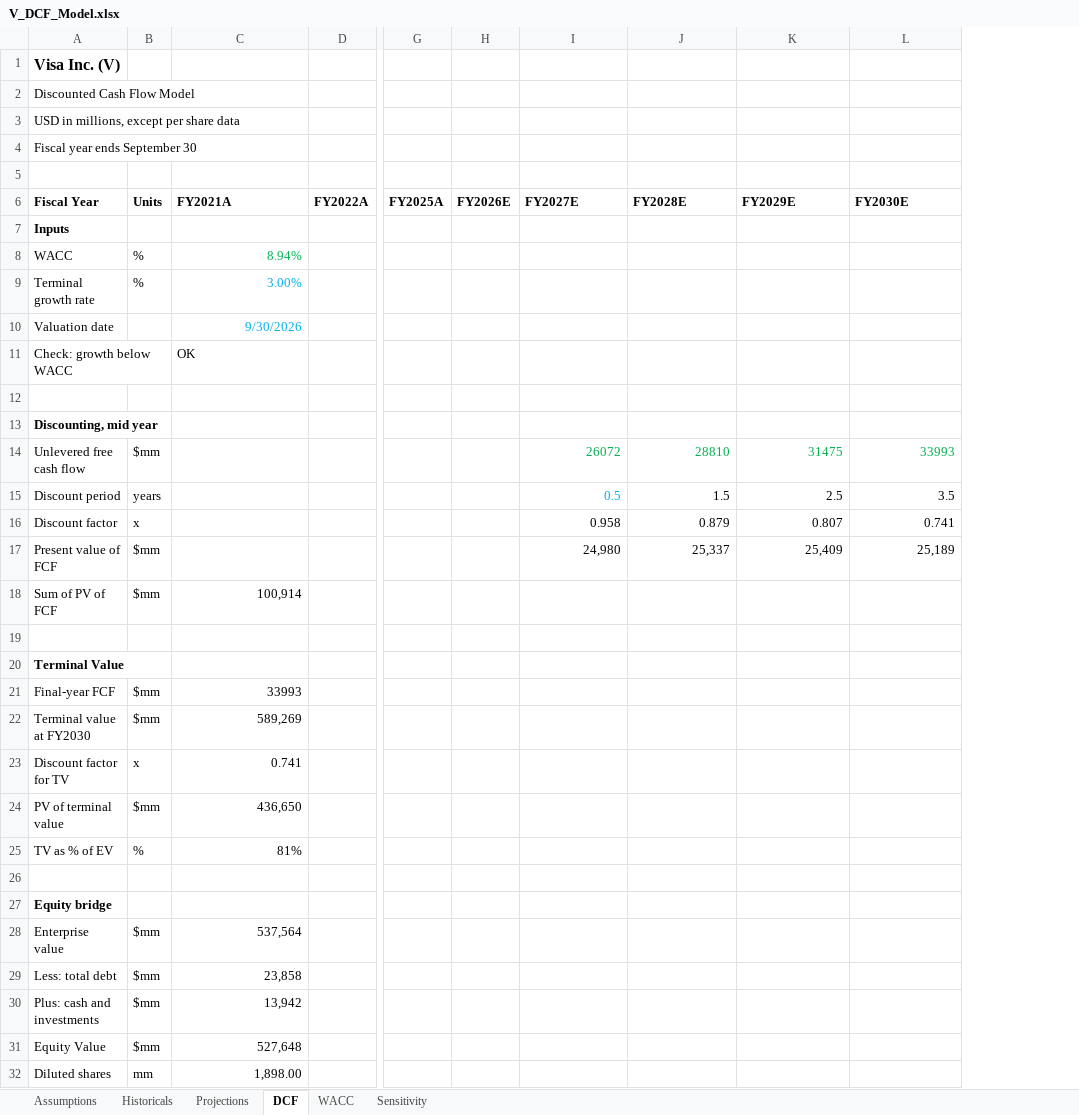
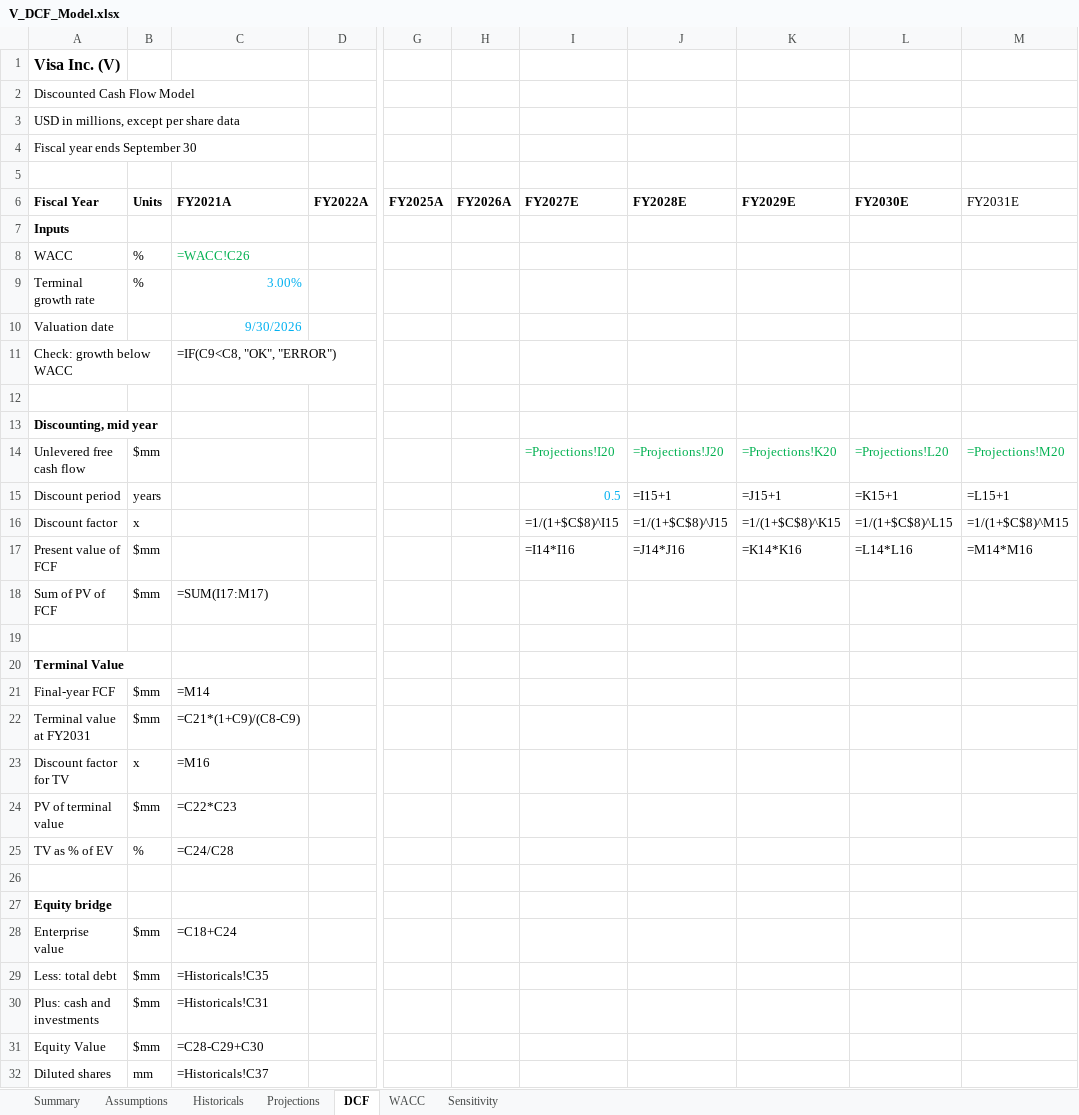
Before and after one commit to yasinlatif22-cpu/financial-models, an Excel workbook: V_DCF_Model.xlsx, sheet DCF, drawn as a sheet; only a part is shown, gaps mark what is left out; values as stored, in another font and other column widths than the file's, no borders; formulas without a stored value are shown as written; removed rows and columns are numbered as before the commit, all else as after; the diff covers the shown part only; the diff names each change by its address in the sheet, - before the commit and + after, or states it on an @@ line.

Commit message:
Rebuild DCF on FY2026A actuals: source every input, fix exit-multiple rule, add reverse DCF / bull-bear / beta sensitivity
Rolls the model forward to FY2026A actuals (10-K filed 2026-11-05), sources every
hardcoded input to a primary document, fixes the balance-sheet-date mismatch, replaces
the unsourced 18.0x exit multiple with a rule tied to the perpetuity-implied multiple,
re-bases margin and tax rate to FY2026A actuals, removes the stale growth note, documents
the SBC/litigation judgment calls, and adds a Summary tab leading with a reverse DCF,
a beta-window sensitivity, bull/base/bear cases, and a growth-vs-margin sensitivity grid.
See CHANGELOG.md for the full list and sourcing. Still work-in-progress pending review;
not merged to main.

```diff
--- a/V_DCF_Model.xlsx (sheet DCF)
+++ b/V_DCF_Model.xlsx (sheet DCF)
+sheet tab: Summary
-column H (FY2026E), empty
+column H (FY2026A), empty
+column M (FY2031E), rows 14-17: =Projections!M20 | =L15+1 | =1/(1+$C$8)^M15 | =M14*M16
-C8 (FY2021A): 8.94%
+C8 (FY2021A): =WACC!C26
-C11 (FY2021A): OK
+C11 (FY2021A): =IF(C9<C8, "OK", "ERROR")
-I14 (FY2027E): 26072
+I14 (FY2027E): =Projections!I20
-J14 (FY2028E): 28810
+J14 (FY2028E): =Projections!J20
-K14 (FY2029E): 31475
+K14 (FY2029E): =Projections!K20
-L14 (FY2030E): 33993
+L14 (FY2030E): =Projections!L20
-J15 (FY2028E): 1.5
+J15 (FY2028E): =I15+1
-K15 (FY2029E): 2.5
+K15 (FY2029E): =J15+1
-L15 (FY2030E): 3.5
+L15 (FY2030E): =K15+1
-I16 (FY2027E): 0.958
+I16 (FY2027E): =1/(1+$C$8)^I15
-J16 (FY2028E): 0.879
+J16 (FY2028E): =1/(1+$C$8)^J15
-K16 (FY2029E): 0.807
+K16 (FY2029E): =1/(1+$C$8)^K15
-L16 (FY2030E): 0.741
+L16 (FY2030E): =1/(1+$C$8)^L15
-I17 (FY2027E): 24,980
+I17 (FY2027E): =I14*I16
-J17 (FY2028E): 25,337
+J17 (FY2028E): =J14*J16
-K17 (FY2029E): 25,409
+K17 (FY2029E): =K14*K16
-L17 (FY2030E): 25,189
+L17 (FY2030E): =L14*L16
-C18 (FY2021A): 100,914
+C18 (FY2021A): =SUM(I17:M17)
-C21 (FY2021A): 33993
+C21 (FY2021A): =M14
-A22 (Fiscal Year): Terminal value at FY2030
+A22 (Fiscal Year): Terminal value at FY2031
-C22 (FY2021A): 589,269
+C22 (FY2021A): =C21*(1+C9)/(C8-C9)
-C23 (FY2021A): 0.741
+C23 (FY2021A): =M16
-C24 (FY2021A): 436,650
+C24 (FY2021A): =C22*C23
-C25 (FY2021A): 81%
+C25 (FY2021A): =C24/C28
-C28 (FY2021A): 537,564
+C28 (FY2021A): =C18+C24
-C29 (FY2021A): 23,858
+C29 (FY2021A): =Historicals!C35
-C30 (FY2021A): 13,942
+C30 (FY2021A): =Historicals!C31
-C31 (FY2021A): 527,648
+C31 (FY2021A): =C28-C29+C30
-C32 (FY2021A): 1,898.00
+C32 (FY2021A): =Historicals!C37
```
Also changed, not shown: 9 added rows, 1 removed row and 14 edited cells elsewhere in this sheet, sheet Sensitivity, sheet Projections, sheet Assumptions, sheet Historicals, sheet WACC, 2 other files.
